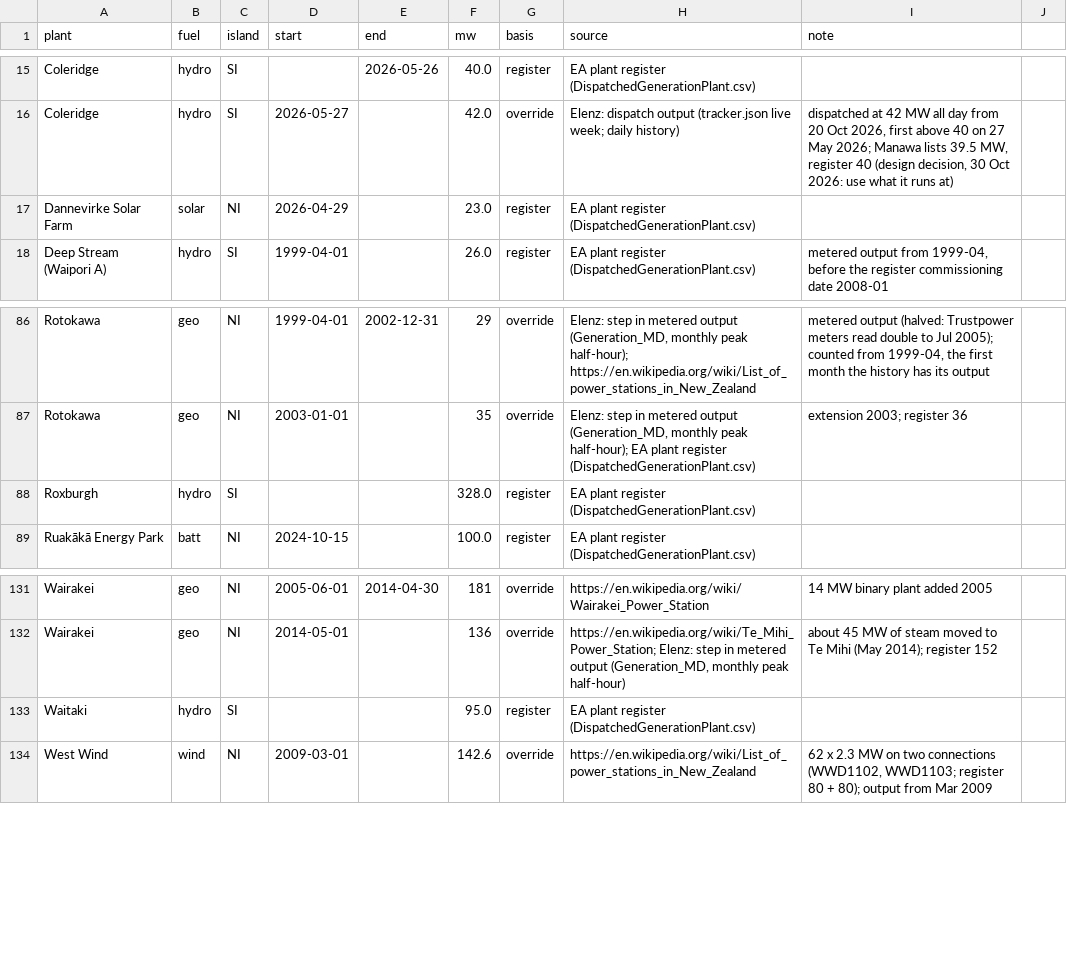
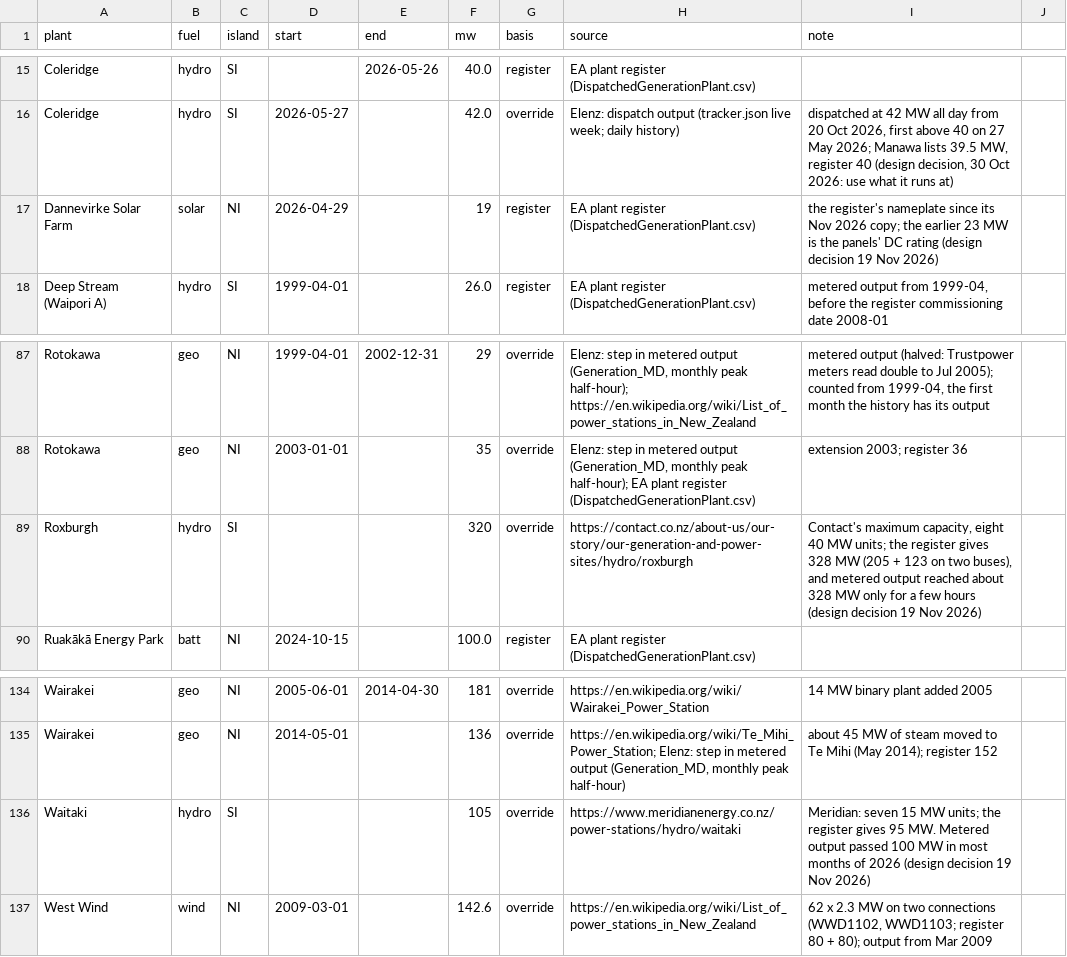
Before and after one commit to elenz-nz/elenz, a CSV file: facilities/plant_capacity.csv, drawn as a sheet; only a part is shown, gaps mark what is left out; the diff covers the shown part only.

```diff
--- a/facilities/plant_capacity.csv
+++ b/facilities/plant_capacity.csv
@@ -16,3 +16,3 @@ Coleridge,hydro,SI,,2026-05-26,40.0,register,EA plant register (DispatchedGenera
 Coleridge,hydro,SI,2026-05-27,,42.0,override,Elenz: dispatch output (tracker.json live week; daily history),"dispatched at 42 MW all day from 20 Oct 2026, first above 40 on 27 May 2026; Manawa lists 39.5 MW, register 40 (design decision, 30 Oct 2026: use what it runs at)"
-Dannevirke Solar Farm,solar,NI,2026-04-29,,23.0,register,EA plant register (DispatchedGenerationPlant.csv),
+Dannevirke Solar Farm,solar,NI,2026-04-29,,19,register,EA plant register (DispatchedGenerationPlant.csv),the register's nameplate since its Nov 2026 copy; the earlier 23 MW is the panels' DC rating (design decision 19 Nov 2026)
 Deep Stream (Waipori A),hydro,SI,1999-04-01,,26.0,register,EA plant register (DispatchedGenerationPlant.csv),"metered output from 1999-04, before the register commissioning date 2008-01"
@@ -87,3 +88,3 @@ Rotokawa,geo,NI,1999-04-01,2002-12-31,29,override,"Elenz: step in metered output
 Rotokawa,geo,NI,2003-01-01,,35,override,"Elenz: step in metered output (Generation_MD, monthly peak half-hour); EA plant register (DispatchedGenerationPlant.csv)",extension 2003; register 36
-Roxburgh,hydro,SI,,,328.0,register,EA plant register (DispatchedGenerationPlant.csv),
+Roxburgh,hydro,SI,,,320,override,https://contact.co.nz/about-us/our-story/our-generation-and-power-sites/hydro/roxburgh,"Contact's maximum capacity, eight 40 MW units; the register gives 328 MW (205 + 123 on two buses), and metered output reached about 328 MW only for a few hours (design decision 19 Nov 2026)"
 Ruakākā Energy Park,batt,NI,2024-10-15,,100.0,register,EA plant register (DispatchedGenerationPlant.csv),
@@ -132,3 +135,3 @@ Wairakei,geo,NI,2005-06-01,2014-04-30,181,override,https://en.wikipedia.org/wiki
 Wairakei,geo,NI,2014-05-01,,136,override,"https://en.wikipedia.org/wiki/Te_Mihi_Power_Station; Elenz: step in metered output (Generation_MD, monthly peak half-hour)",about 45 MW of steam moved to Te Mihi (May 2014); register 152
-Waitaki,hydro,SI,,,95.0,register,EA plant register (DispatchedGenerationPlant.csv),
+Waitaki,hydro,SI,,,105,override,https://www.meridianenergy.co.nz/power-stations/hydro/waitaki,Meridian: seven 15 MW units; the register gives 95 MW. Metered output passed 100 MW in most months of 2026 (design decision 19 Nov 2026)
 West Wind,wind,NI,2009-03-01,,142.6,override,https://en.wikipedia.org/wiki/List_of_power_stations_in_New_Zealand,"62 x 2.3 MW on two connections (WWD1102, WWD1103; register 80 + 80); output from Mar 2009"
```
Also changed, not shown: 3 added rows and 20 edited cells elsewhere in this file, 49 other files.
